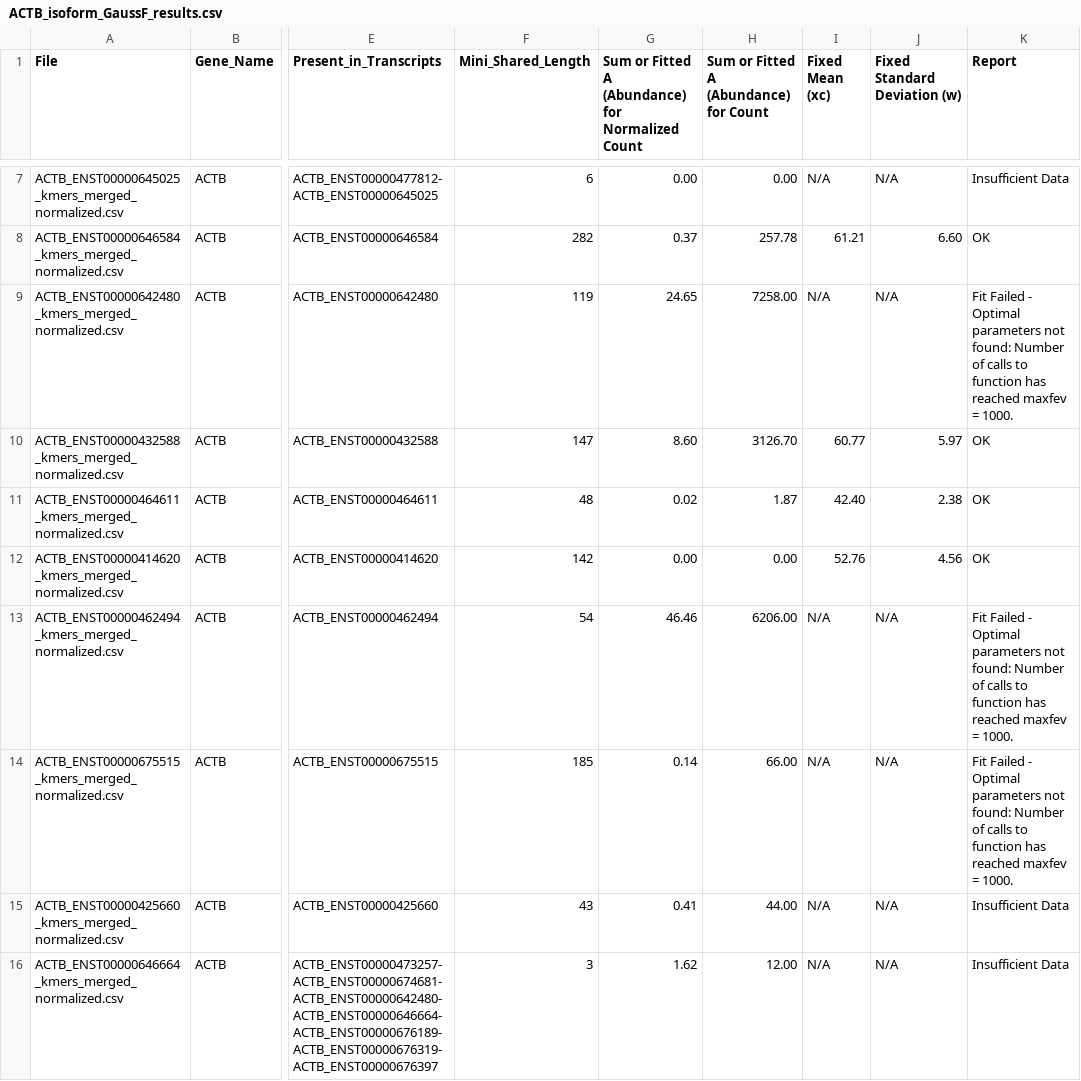
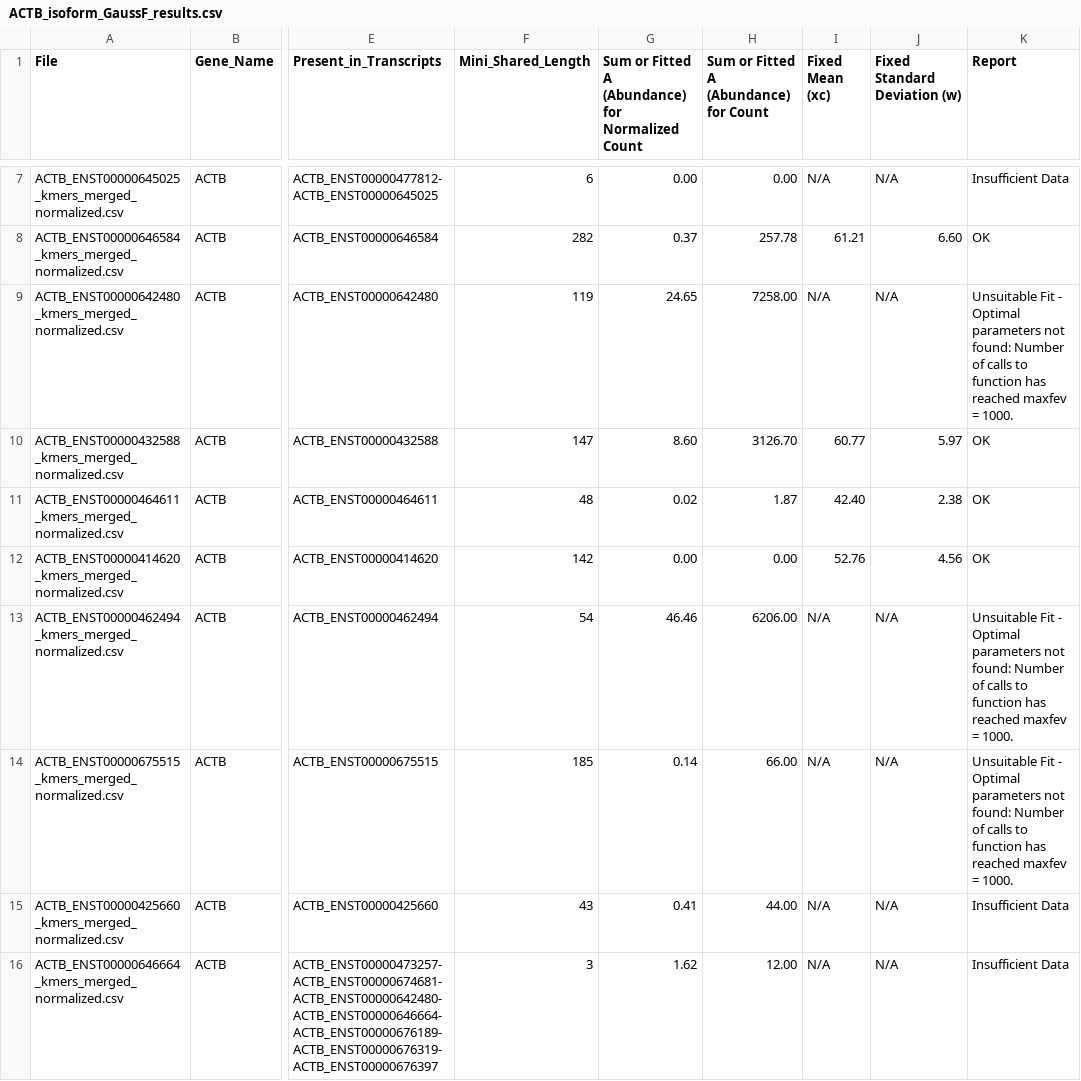
Before and after one commit to QiangSu/GaussF, a CSV file: example_GaussF/ACTB_isoform_GaussF_results.csv, drawn as a sheet; only a part is shown, gaps mark what is left out; the diff covers the shown part only; the diff names each change by its address in the sheet, - before the commit and + after, or states it on an @@ line.

```diff
--- a/example_GaussF/ACTB_isoform_GaussF_results.csv
+++ b/example_GaussF/ACTB_isoform_GaussF_results.csv
-K9 (Report): Fit Failed - Optimal…
+K9 (Report): Unsuitable Fit - Optimal…
-K13:K14 (Report): Fit Failed - Optimal…
+K13:K14 (Report): Unsuitable Fit - Optimal…
```
Also changed, not shown: 3 edited cells elsewhere in this file, example_GaussF/isoform_GaussF_results.csv.
